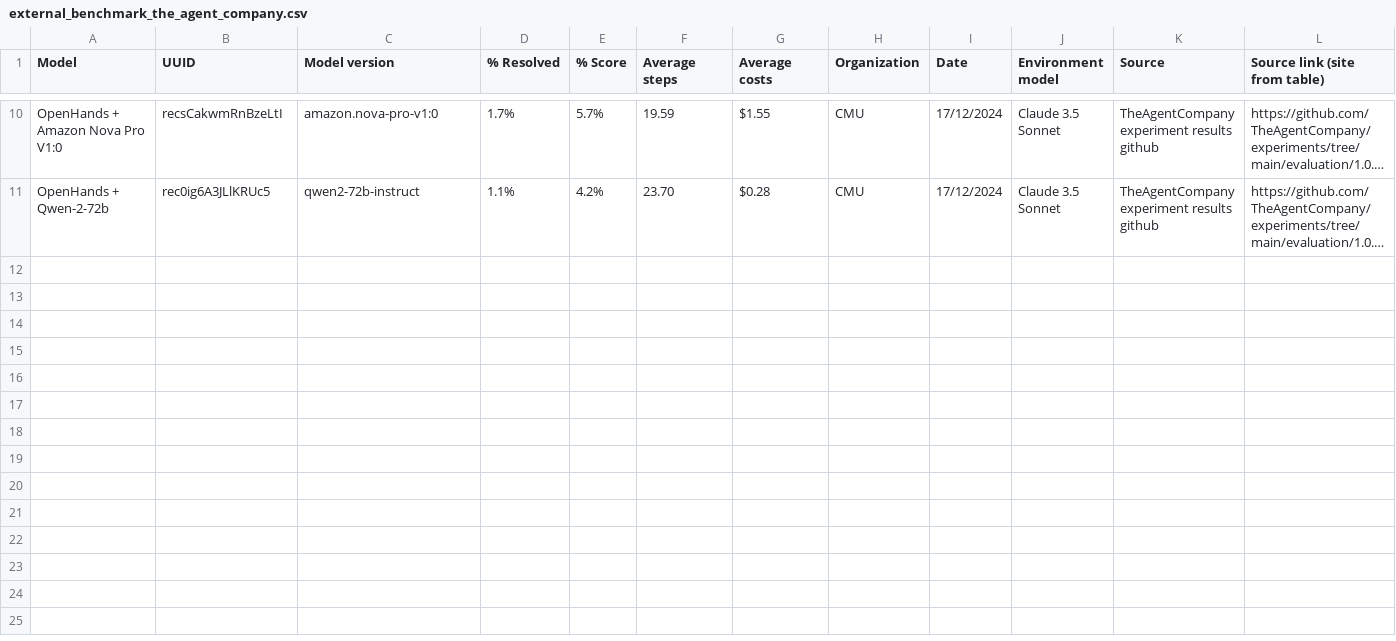
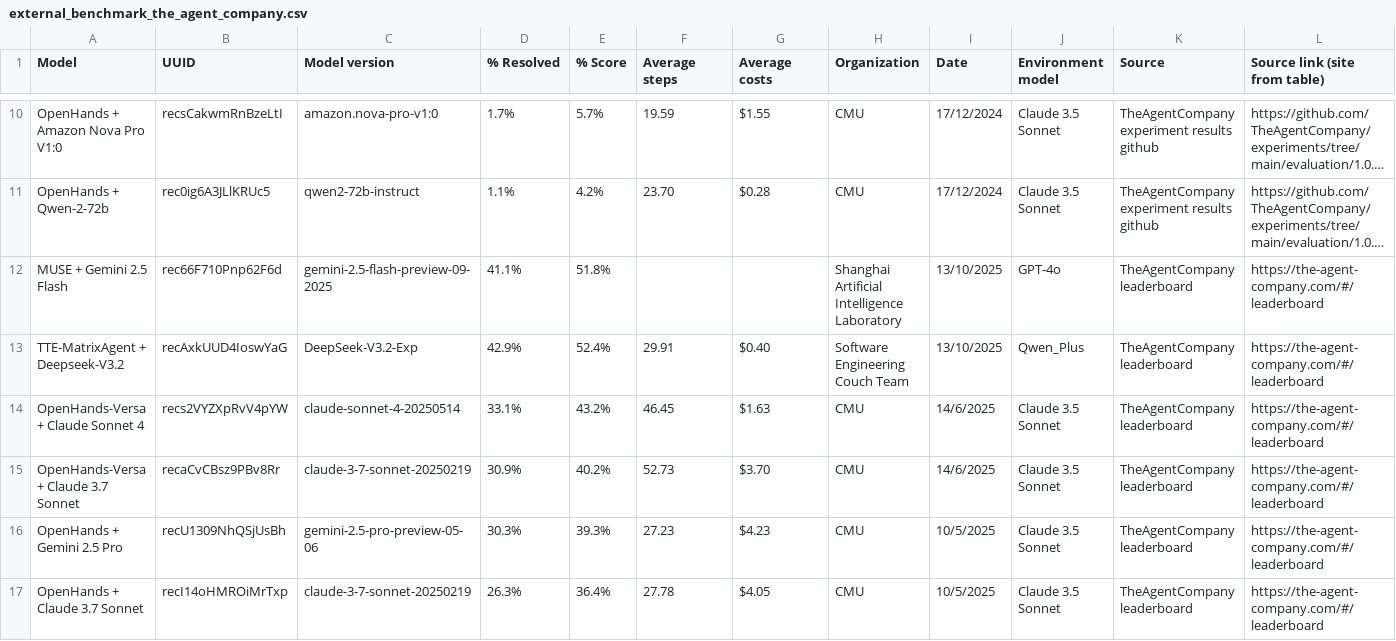
Before and after one commit to epoch-research/benchmark-stitching, a CSV file: data/external_benchmark_the_agent_company.csv, drawn as a sheet; only a part is shown, gaps mark what is left out; long unchanged cells end in …; rows hold the shown columns only; the diff names each change by its address in the sheet, - before the commit and + after, or states it on an @@ line.

```diff
--- a/data/external_benchmark_the_agent_company.csv
+++ b/data/external_benchmark_the_agent_company.csv
+row 12: MUSE + Gemini 2.5 Flash | rec66F710Pnp62F6d | gemini-2.5-flash-preview-09-2025 | 41.1% | 51.8% |  |  | Shanghai Artificial Intelligence Laboratory | 13/10/2025 | GPT-4o | TheAgentCompany leaderboard | https://the-agent-company.com/#/leaderboard
+row 13: TTE-MatrixAgent + Deepseek-V3.2 | recAxkUUD4IoswYaG | DeepSeek-V3.2-Exp | 42.9% | 52.4% | 29.91 | $0.40 | Software Engineering Couch Team | 13/10/2025 | Qwen_Plus | TheAgentCompany leaderboard | https://the-agent-company.com/#/leaderboard
+row 14: OpenHands-Versa + Claude Sonnet 4 | recs2VYZXpRvV4pYW | claude-sonnet-4-20250514 | 33.1% | 43.2% | 46.45 | $1.63 | CMU | 14/6/2025 | Claude 3.5 Sonnet | TheAgentCompany leaderboard | https://the-agent-company.com/#/leaderboard
+row 15: OpenHands-Versa + Claude 3.7 Sonnet | recaCvCBsz9PBv8Rr | claude-3-7-sonnet-20250219 | 30.9% | 40.2% | 52.73 | $3.70 | CMU | 14/6/2025 | Claude 3.5 Sonnet | TheAgentCompany leaderboard | https://the-agent-company.com/#/leaderboard
+row 16: OpenHands + Gemini 2.5 Pro | recU1309NhQSjUsBh | gemini-2.5-pro-preview-05-06 | 30.3% | 39.3% | 27.23 | $4.23 | CMU | 10/5/2025 | Claude 3.5 Sonnet | TheAgentCompany leaderboard | https://the-agent-company.com/#/leaderboard
+row 17: OpenHands + Claude 3.7 Sonnet | recI14oHMROiMrTxp | claude-3-7-sonnet-20250219 | 26.3% | 36.4% | 27.78 | $4.05 | CMU | 10/5/2025 | Claude 3.5 Sonnet | TheAgentCompany leaderboard | https://the-agent-company.com/#/leaderboard
```
Also changed, not shown: data/external_benchmark_arc_agi.csv, data/external_benchmark_lech_mazur_writing.csv, 20 other files.
